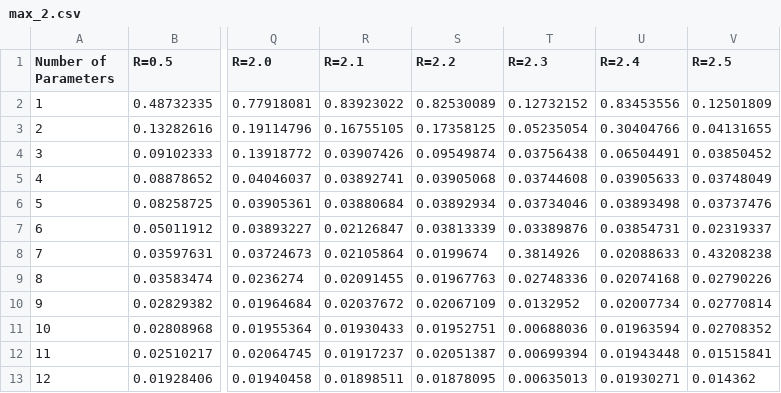
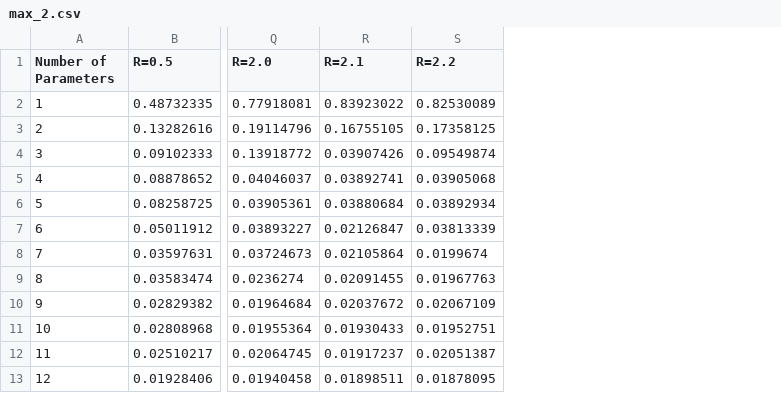
Before and after one commit to yzchen-phy/adapt-vqe, a CSV file: examples/adapt-paper/lih/max_2.csv, drawn as a sheet; only a part is shown, gaps mark what is left out; the diff names each change by its address in the sheet, - before the commit and + after, or states it on an @@ line.

Commit message:
added data

```diff
--- a/examples/adapt-paper/lih/max_2.csv
+++ b/examples/adapt-paper/lih/max_2.csv
-column T (R=2.3), rows 2-13: 0.12732152 | 0.05235054 | 0.03756438 | 0.03744608 | 0.03734046 | 0.03389876 | 0.3814926 | 0.02748336 | 0.0132952 | 0.00688036 | 0.00699394 | 0.00635013
-column U (R=2.4), rows 2-13: 0.83453556 | 0.30404766 | 0.06504491 | 0.03905633 | 0.03893498 | 0.03854731 | 0.02088633 | 0.02074168 | 0.02007734 | 0.01963594 | 0.01943448 | 0.01930271
-column V (R=2.5), rows 2-13: 0.12501809 | 0.04131655 | 0.03850452 | 0.03748049 | 0.03737476 | 0.02319337 | 0.43208238 | 0.02790226 | 0.02770814 | 0.02708352 | 0.01515841 | 0.014362
```
Also changed, not shown: 5 other files.
